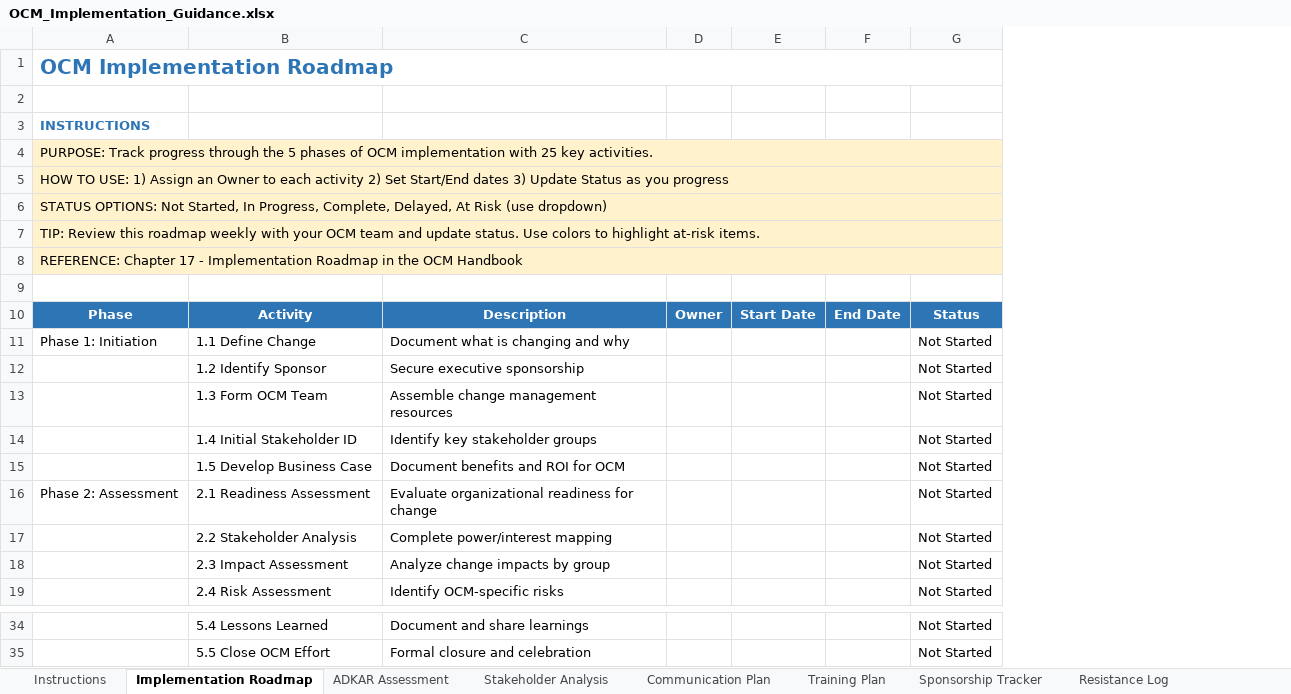
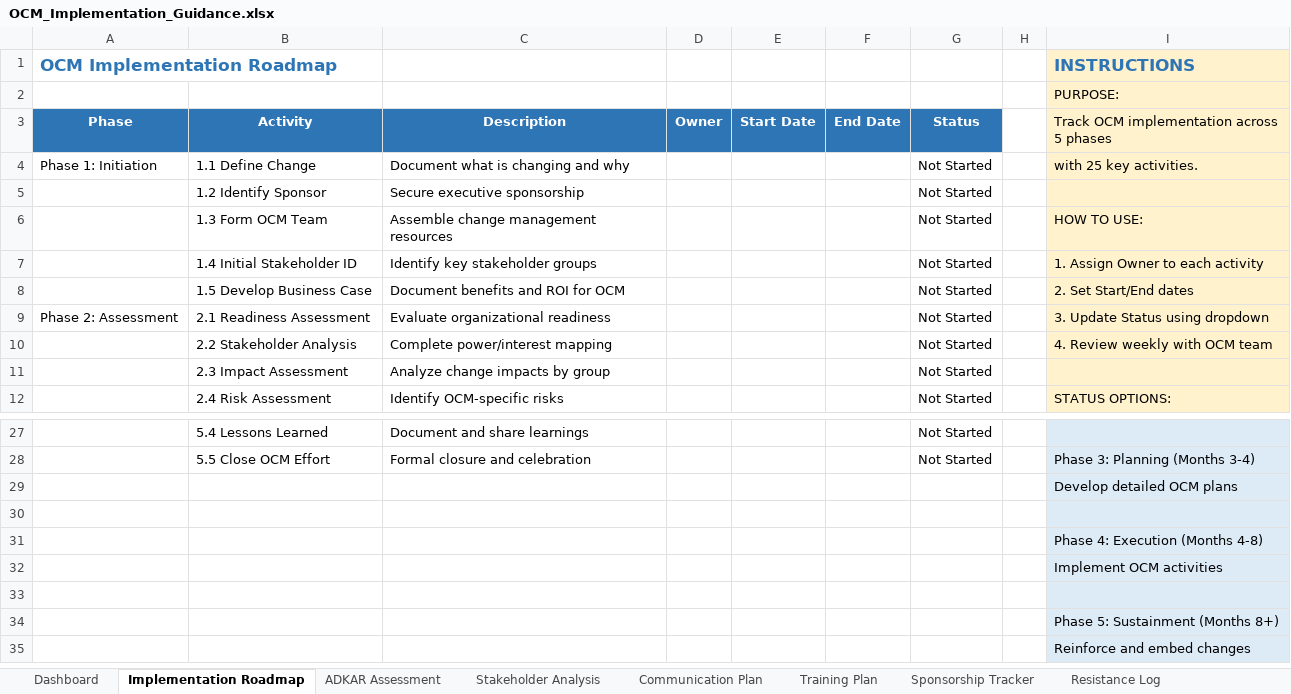
Before and after one commit to zettai-seigi/OrganizationalChangeManagementHandbook, an Excel workbook: docs/assets/downloads/OCM_Implementation_Guidance.xlsx, sheet Implementation Roadmap, drawn as a sheet; only a part is shown, gaps mark what is left out; values as stored, in another font and other column widths than the file's, no borders; removed rows and columns are numbered as before the commit, all else as after; the diff names each change by its address in the sheet, - before the commit and + after, or states it on an @@ line.

```diff
--- a/docs/assets/downloads/OCM_Implementation_Guidance.xlsx (sheet Implementation Roadmap)
+++ b/docs/assets/downloads/OCM_Implementation_Guidance.xlsx (sheet Implementation Roadmap)
-sheet tab: Instructions
+sheet tab: Dashboard
+column H, empty
+column I, rows 1-12: INSTRUCTIONS | PURPOSE: | Track OCM implementation across 5 phases | with 25 key activities. |  | HOW TO USE: | 1. Assign Owner to each activity | 2. Set Start/End dates | 3. Update Status using dropdown | 4. Review weekly with OCM team |  | STATUS OPTIONS:; row 28: Phase 3: Planning (Months 3-4)
@@ A1 text size: smaller @@
-A1:G1 merged
-row 2: (empty)
-row 3: INSTRUCTIONS
-row 4: PURPOSE: Track progress through the 5 phases of OCM implementation with 25 key activities.
-row 5: HOW TO USE: 1) Assign an Owner to each activity 2) Set Start/End dates 3) Update Status as you progress
-row 6: STATUS OPTIONS: Not Started, In Progress, Complete, Delayed, At Risk (use dropdown)
-row 7: TIP: Review this roadmap weekly with your OCM team and update status. Use colors to highlight at-risk items.
-row 8: REFERENCE: Chapter 17 - Implementation Roadmap in the OCM Handbook
-C9 (Description): Evaluate organizational readiness for change
+C9 (Description): Evaluate organizational readiness
+row 29:  |  |  |  |  |  |  |  | Develop detailed OCM plans
+row 30: (empty)
+row 31:  |  |  |  |  |  |  |  | Phase 4: Execution (Months 4-8)
+row 32:  |  |  |  |  |  |  |  | Implement OCM activities
+row 33: (empty)
+row 34:  |  |  |  |  |  |  |  | Phase 5: Sustainment (Months 8+)
+row 35:  |  |  |  |  |  |  |  | Reinforce and embed changes
```
Also changed, not shown: sheet Dashboard, sheet KPI Dashboard, sheet Sponsorship Tracker, sheet Training Plan, sheet ADKAR Assessment, sheet Maturity Assessment, 6 more sheets.
